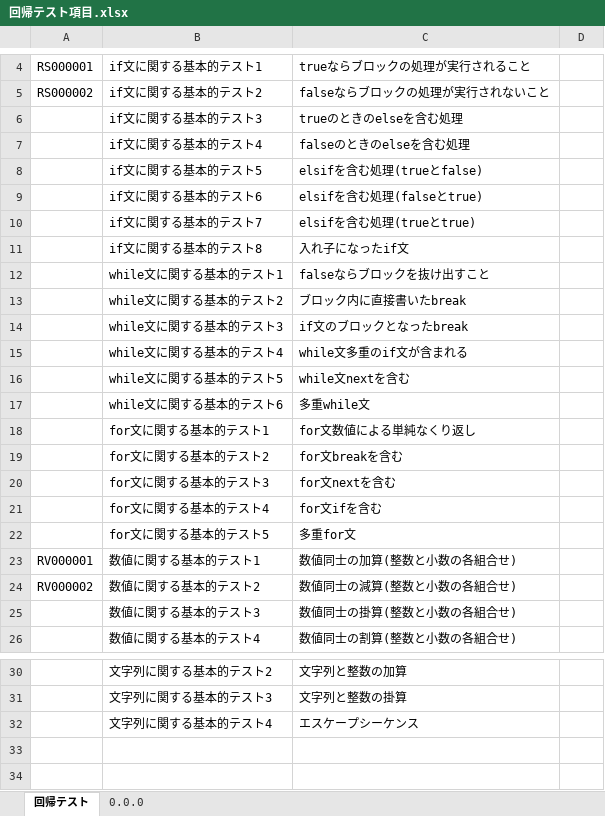
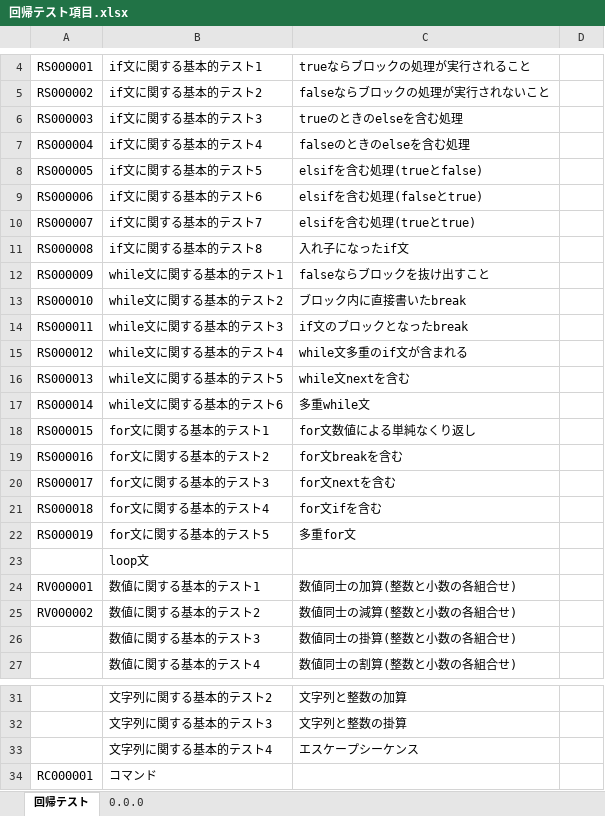
Before and after one commit to Ikepeeee/BeGIC, an Excel workbook: doc/バグ&障害管理/インタープリタ/回帰テスト/回帰テスト項目.xlsx, sheet 回帰テスト, drawn as a sheet; only a part is shown, gaps mark what is left out; values as stored, in another font and other column widths than the file's, no borders; the diff names each change by its address in the sheet, - before the commit and + after, or states it on an @@ line.

Commit message:
回帰テストデータ更新・追加(RS000001～19)

```diff
--- a/doc/バグ&障害管理/インタープリタ/回帰テスト/回帰テスト項目.xlsx (sheet 回帰テスト)
+++ b/doc/バグ&障害管理/インタープリタ/回帰テスト/回帰テスト項目.xlsx (sheet 回帰テスト)
-A6: (empty)
+A6: RS000003
-A7: (empty)
+A7: RS000004
-A8: (empty)
+A8: RS000005
-A9: (empty)
+A9: RS000006
-A10: (empty)
+A10: RS000007
-A11: (empty)
+A11: RS000008
-A12: (empty)
+A12: RS000009
-A13: (empty)
+A13: RS000010
-A14: (empty)
+A14: RS000011
-A15: (empty)
+A15: RS000012
-A16: (empty)
+A16: RS000013
-A17: (empty)
+A17: RS000014
-A18: (empty)
+A18: RS000015
-A19: (empty)
+A19: RS000016
-A20: (empty)
+A20: RS000017
-A21: (empty)
+A21: RS000018
-A22: (empty)
+A22: RS000019
+row 23:  | loop文
+row 34: RC000001 | コマンド
```
Also changed, not shown: 18 other files.
